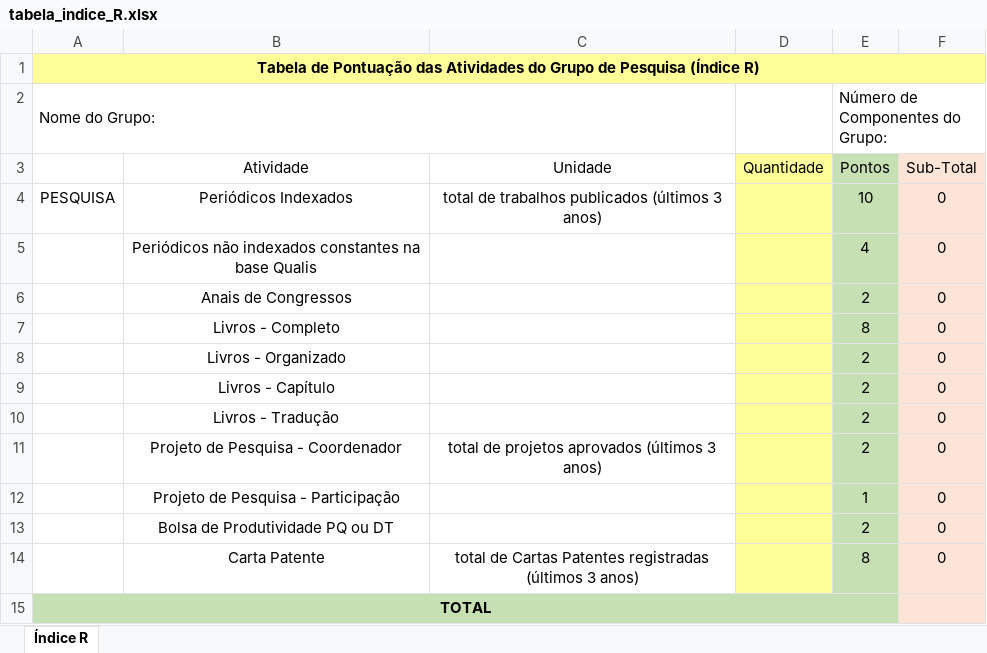
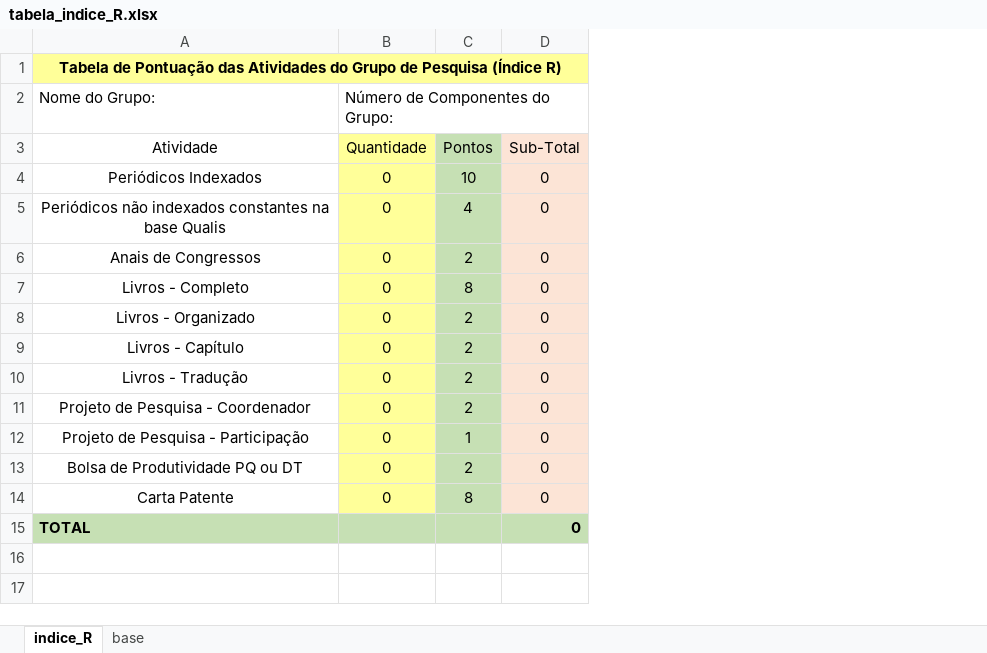
Before and after one commit to COCSI-MG/lattes-summary, an Excel workbook: src/template/tabela_indice_R.xlsx, sheet indice_R, drawn as a sheet; values as stored, in another font and other column widths than the file's, no borders; removed rows and columns are numbered as before the commit, all else as after; the diff names each change by its address in the sheet, - before the commit and + after, or states it on an @@ line.

Commit message:
feat:countif on indice r excel template

```diff
--- a/src/template/tabela_indice_R.xlsx (sheet indice_R)
+++ b/src/template/tabela_indice_R.xlsx (sheet indice_R)
-sheet tab: Índice R
+sheet tab: indice_R
+sheet tab: base
-column A, row 1: Tabela de Pontuação das Atividades do Grupo de Pesquisa (Índice R); rows 4-15: PESQUISA |  |  |  |  |  |  |  |  |  |  | TOTAL
-column C (Unidade), rows 4-14: total de trabalhos publicados (últimos 3 anos) |  |  |  |  |  |  | total de projetos aprovados (últimos 3 anos) |  |  | total de Cartas Patentes registradas (últimos 3 anos)
-A1 (Atividade): (empty)
+A1 (Atividade): Tabela de Pontuação das Atividades do Grupo de Pesquisa (Índice R)
-A1 fill: none
+A1 fill: #FFFF99
+A1:D1 merged
-row 2: Nome do Grupo: |  |  |  | Número de Componentes do Grupo:
+row 2: Nome do Grupo: | Número de Componentes do Grupo:
-B4:B14 (Quantidade): (empty)
+B4:B14 (Quantidade): 0
-A15 (Atividade): (empty)
+A15 (Atividade): TOTAL
-A15 fill: none
+A15 fill: #C6E0B4
-B15:C15 fill: none
+B15:C15 fill: #C6E0B4
-D15 (Sub-Total): (empty)
+D15 (Sub-Total): 0
-D15 fill: #FCE4D6
+D15 fill: #C6E0B4
```
Also changed, not shown: formulas that keep their value.
